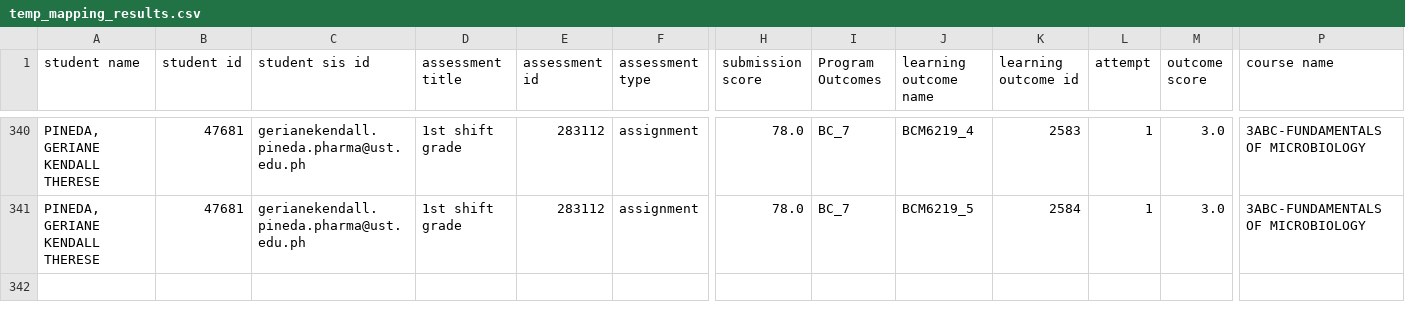
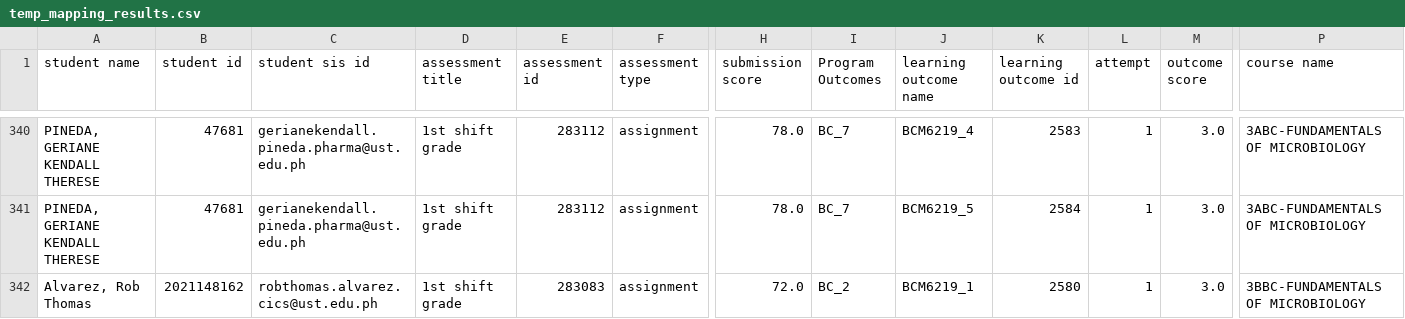
Before and after one commit to robthomas1120/EdTech-Outcomes, a CSV file: temp_mapping_results.csv, drawn as a sheet; only a part is shown, gaps mark what is left out; rows hold the shown columns only; the diff names each change by its address in the sheet, - before the commit and + after, or states it on an @@ line.

Commit message:
fixed mapping

```diff
--- a/temp_mapping_results.csv
+++ b/temp_mapping_results.csv
+row 342: Alvarez, Rob Thomas | 2021148162 | robthomas.alvarez.cics@ust.edu.ph | 1st shift grade | 283083 | assignment | 72.0 | BC_2 | BCM6219_1 | 2580 | 1 | 3.0 | 3BBC-FUNDAMENTALS OF MICROBIOLOGY
```
Also changed, not shown: 3 other files.
